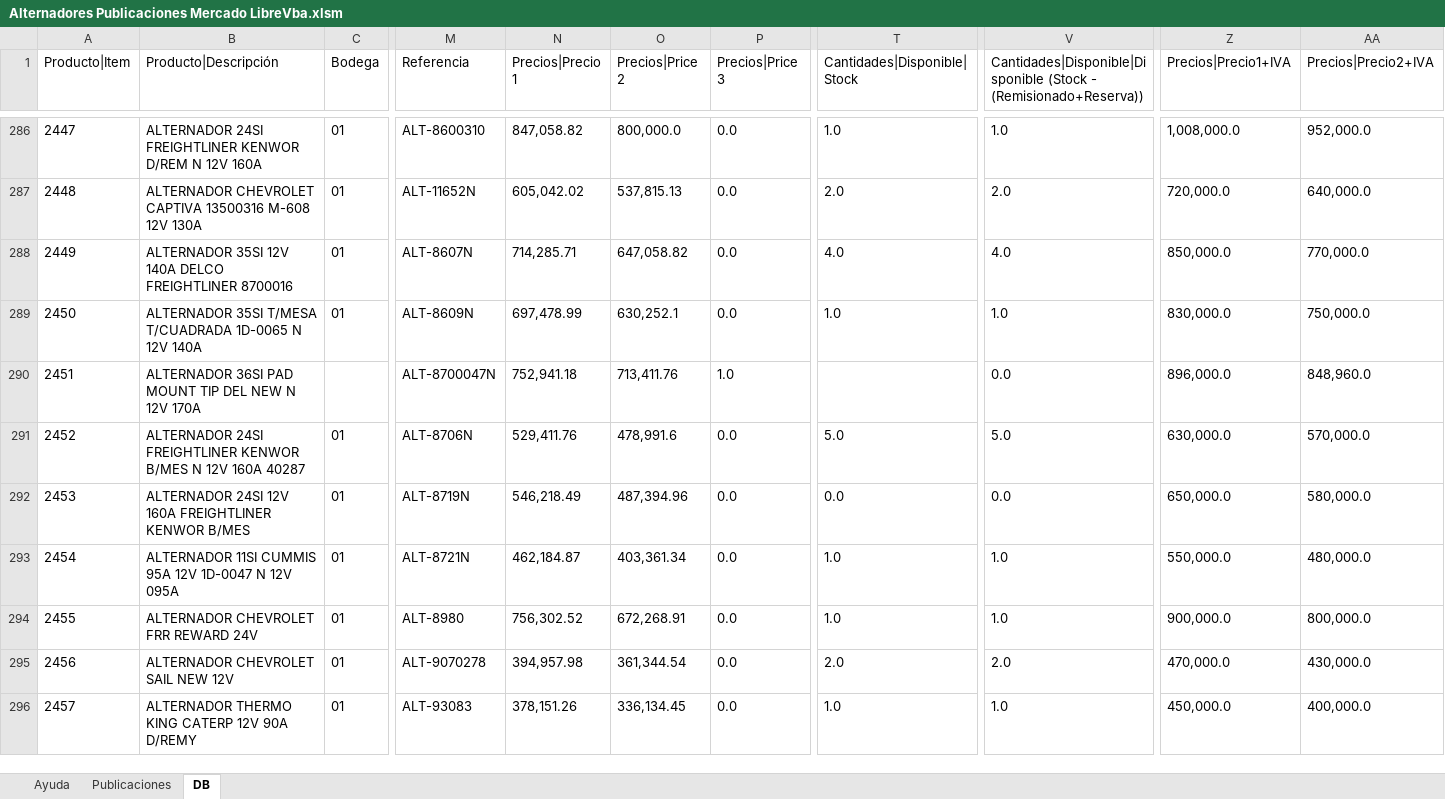
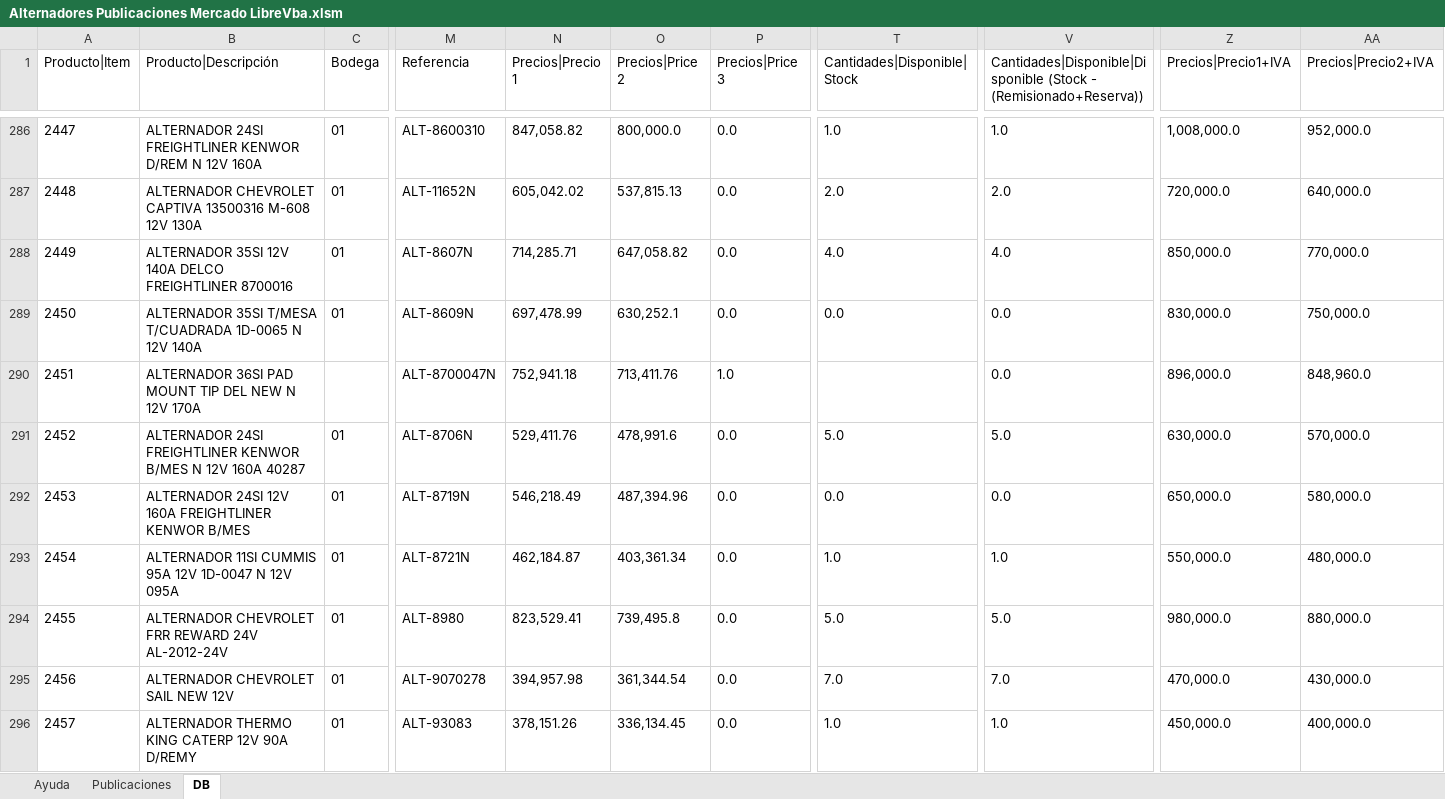
Before and after one commit to gesveen/Lekar-Automotriz, an Excel workbook: Alternadores Publicaciones Mercado LibreVba.xlsm, sheet DB, drawn as a sheet; only a part is shown, gaps mark what is left out; values as stored, in another font and other column widths than the file's, no borders; the diff covers the shown part only; the diff names each change by its address in the sheet, - before the commit and + after, or states it on an @@ line.

```diff
--- a/Alternadores Publicaciones Mercado LibreVba.xlsm (sheet DB)
+++ b/Alternadores Publicaciones Mercado LibreVba.xlsm (sheet DB)
-T289 (Cantidades|Disponible|Stock): 1.0
+T289 (Cantidades|Disponible|Stock): 0.0
-V289: 1.0
+V289: 0.0
-B294 (Producto|Descripción): ALTERNADOR CHEVROLET FRR REWARD 24V
+B294 (Producto|Descripción): ALTERNADOR CHEVROLET FRR REWARD 24V AL-2012-24V
-N294 (Precios|Precio 1): 756,302.52
+N294 (Precios|Precio 1): 823,529.41
-O294 (Precios|Price 2): 672,268.91
+O294 (Precios|Price 2): 739,495.8
-T294 (Cantidades|Disponible|Stock): 1.0
+T294 (Cantidades|Disponible|Stock): 5.0
-V294: 1.0
+V294: 5.0
-Z294 (Precios|Precio1+IVA): 900,000.0
+Z294 (Precios|Precio1+IVA): 980,000.0
-AA294 (Precios|Precio2+IVA): 800,000.0
+AA294 (Precios|Precio2+IVA): 880,000.0
-T295 (Cantidades|Disponible|Stock): 2.0
+T295 (Cantidades|Disponible|Stock): 7.0
-V295: 2.0
+V295: 7.0
```
Also changed, not shown: 4 added rows and 235 edited cells elsewhere in this sheet, sheet Publicaciones, formulas that keep their value, Arranques Publicaciones Mercado LibreVba.xlsm.
